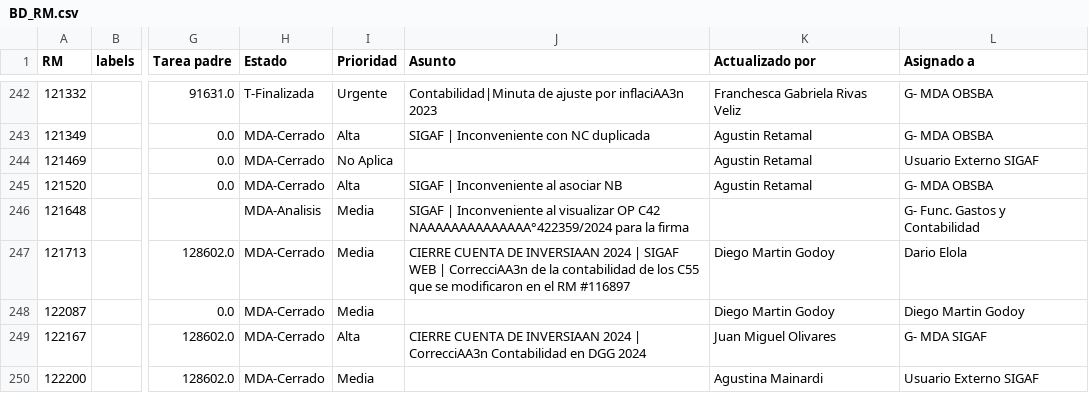
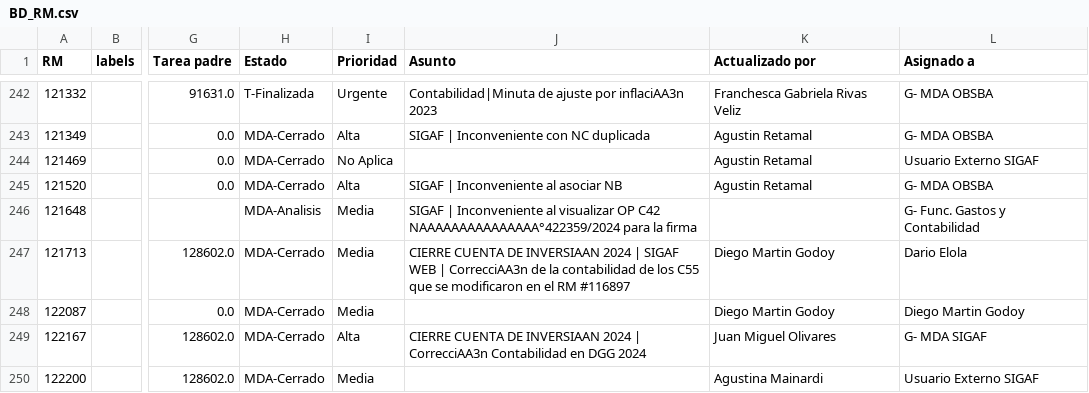
Before and after one commit to darioelola/Archivos, a CSV file: BD_RM.csv, drawn as a sheet; only a part is shown, gaps mark what is left out; the diff names each change by its address in the sheet, - before the commit and + after, or states it on an @@ line.

Commit message:
Actualización completa con limpieza y normalización

```diff
--- a/BD_RM.csv
+++ b/BD_RM.csv
-J246 (Asunto): …OP C42 NAAAAAAAAAAAAAA°422359/2024 para la…
+J246 (Asunto): …OP C42 NAAAAAAAAAAAAAAA°422359/2024 para la…
```
